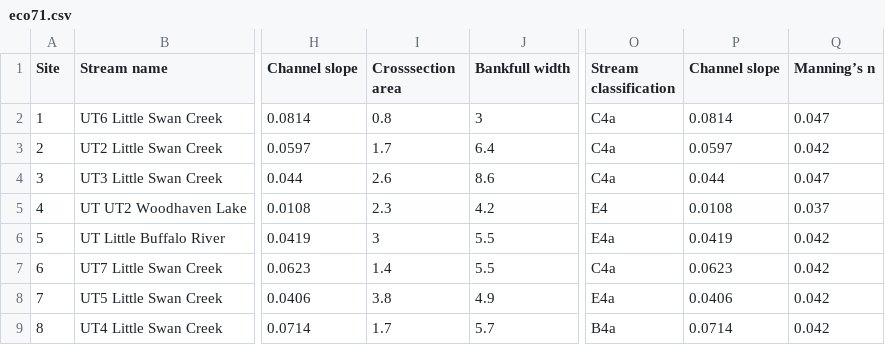
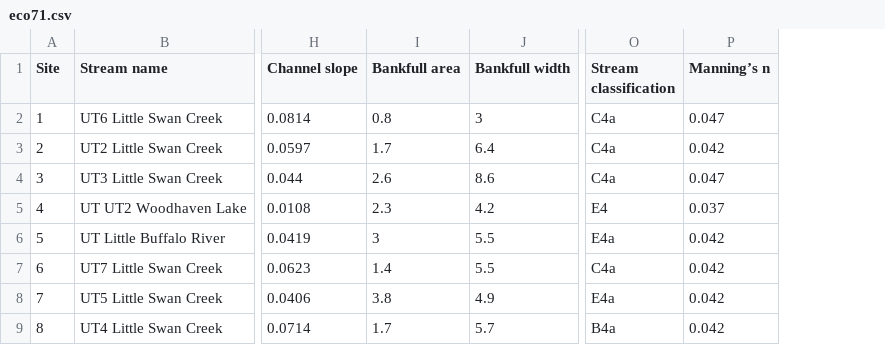
Before and after one commit to rsjones94/pyfluv, a CSV file: pyfluv/Data/eco71.csv, drawn as a sheet; only a part is shown, gaps mark what is left out; the diff names each change by its address in the sheet, - before the commit and + after, or states it on an @@ line.

```diff
--- a/pyfluv/Data/eco71.csv
+++ b/pyfluv/Data/eco71.csv
-column P (Channel slope), rows 2-9: 0.0814 | 0.0597 | 0.044 | 0.0108 | 0.0419 | 0.0623 | 0.0406 | 0.0714
-I1: Crosssection area
+I1: Bankfull area
```
Also changed, not shown: 3 other files.
